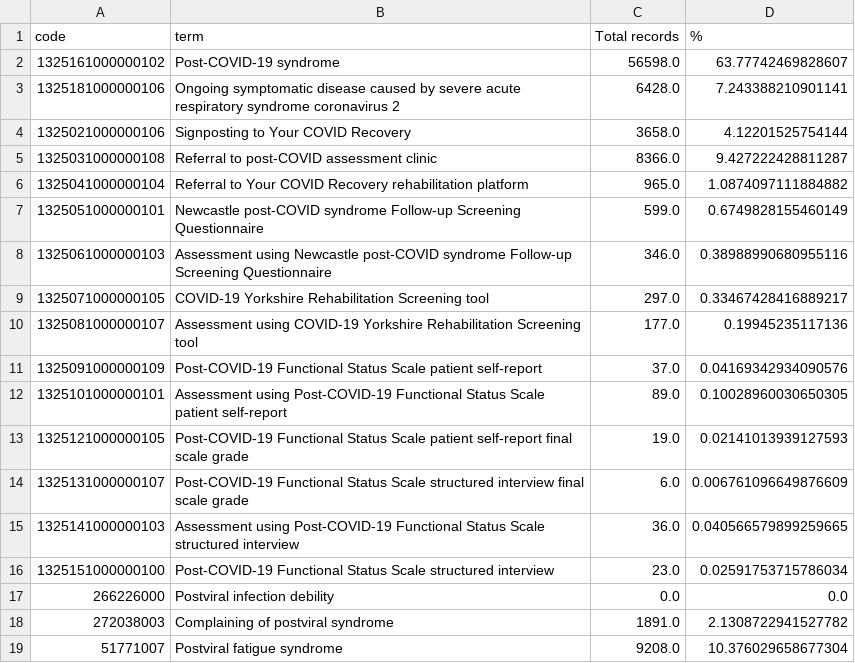
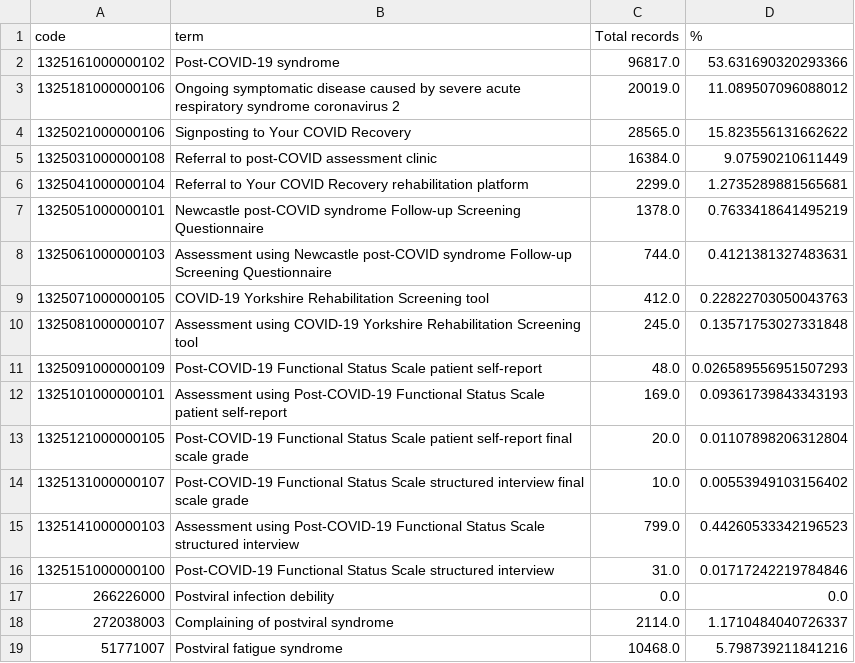
Before and after one commit to opensafely/long-covid, a CSV file: released_outputs/emis/all_long_covid_codes.csv, drawn as a sheet.

```diff
--- a/released_outputs/emis/all_long_covid_codes.csv
+++ b/released_outputs/emis/all_long_covid_codes.csv
@@ -1,19 +1,19 @@
 code,term,Total records,%
-1325161000000102,Post-COVID-19 syndrome,56598.0,63.77742469828607
-1325181000000106,Ongoing symptomatic disease caused by severe acute respiratory syndrome coronavirus 2,6428.0,7.243388210901141
-1325021000000106,Signposting to Your COVID Recovery,3658.0,4.12201525754144
-1325031000000108,Referral to post-COVID assessment clinic,8366.0,9.427222428811287
-1325041000000104,Referral to Your COVID Recovery rehabilitation platform,965.0,1.0874097111884882
-1325051000000101,Newcastle post-COVID syndrome Follow-up Screening Questionnaire,599.0,0.6749828155460149
-1325061000000103,Assessment using Newcastle post-COVID syndrome Follow-up Screening Questionnaire,346.0,0.38988990680955116
-1325071000000105,COVID-19 Yorkshire Rehabilitation Screening tool,297.0,0.33467428416889217
-1325081000000107,Assessment using COVID-19 Yorkshire Rehabilitation Screening tool,177.0,0.19945235117136
-1325091000000109,Post-COVID-19 Functional Status Scale patient self-report,37.0,0.04169342934090576
-1325101000000101,Assessment using Post-COVID-19 Functional Status Scale patient self-report,89.0,0.10028960030650305
-1325121000000105,Post-COVID-19 Functional Status Scale patient self-report final scale grade,19.0,0.02141013939127593
-1325131000000107,Post-COVID-19 Functional Status Scale structured interview final scale grade,6.0,0.006761096649876609
-1325141000000103,Assessment using Post-COVID-19 Functional Status Scale structured interview,36.0,0.040566579899259665
-1325151000000100,Post-COVID-19 Functional Status Scale structured interview,23.0,0.02591753715786034
+1325161000000102,Post-COVID-19 syndrome,96817.0,53.631690320293366
+1325181000000106,Ongoing symptomatic disease caused by severe acute respiratory syndrome coronavirus 2,20019.0,11.089507096088012
+1325021000000106,Signposting to Your COVID Recovery,28565.0,15.823556131662622
+1325031000000108,Referral to post-COVID assessment clinic,16384.0,9.07590210611449
+1325041000000104,Referral to Your COVID Recovery rehabilitation platform,2299.0,1.2735289881565681
+1325051000000101,Newcastle post-COVID syndrome Follow-up Screening Questionnaire,1378.0,0.7633418641495219
+1325061000000103,Assessment using Newcastle post-COVID syndrome Follow-up Screening Questionnaire,744.0,0.4121381327483631
+1325071000000105,COVID-19 Yorkshire Rehabilitation Screening tool,412.0,0.22822703050043763
+1325081000000107,Assessment using COVID-19 Yorkshire Rehabilitation Screening tool,245.0,0.13571753027331848
+1325091000000109,Post-COVID-19 Functional Status Scale patient self-report,48.0,0.026589556951507293
+1325101000000101,Assessment using Post-COVID-19 Functional Status Scale patient self-report,169.0,0.09361739843343193
+1325121000000105,Post-COVID-19 Functional Status Scale patient self-report final scale grade,20.0,0.01107898206312804
+1325131000000107,Post-COVID-19 Functional Status Scale structured interview final scale grade,10.0,0.00553949103156402
+1325141000000103,Assessment using Post-COVID-19 Functional Status Scale structured interview,799.0,0.44260533342196523
+1325151000000100,Post-COVID-19 Functional Status Scale structured interview,31.0,0.01717242219784846
 266226000,Postviral infection debility,0.0,0.0
-272038003,Complaining of postviral syndrome,1891.0,2.1308722941527782
-51771007,Postviral fatigue syndrome,9208.0,10.376029658677304
+272038003,Complaining of postviral syndrome,2114.0,1.1710484040726337
+51771007,Postviral fatigue syndrome,10468.0,5.798739211841216
```
Also changed, not shown: released_outputs/emis/code_use_per_week_long_covid.csv, released_outputs/emis/code_use_per_week_post_viral_fatigue.csv, 12 other files.
